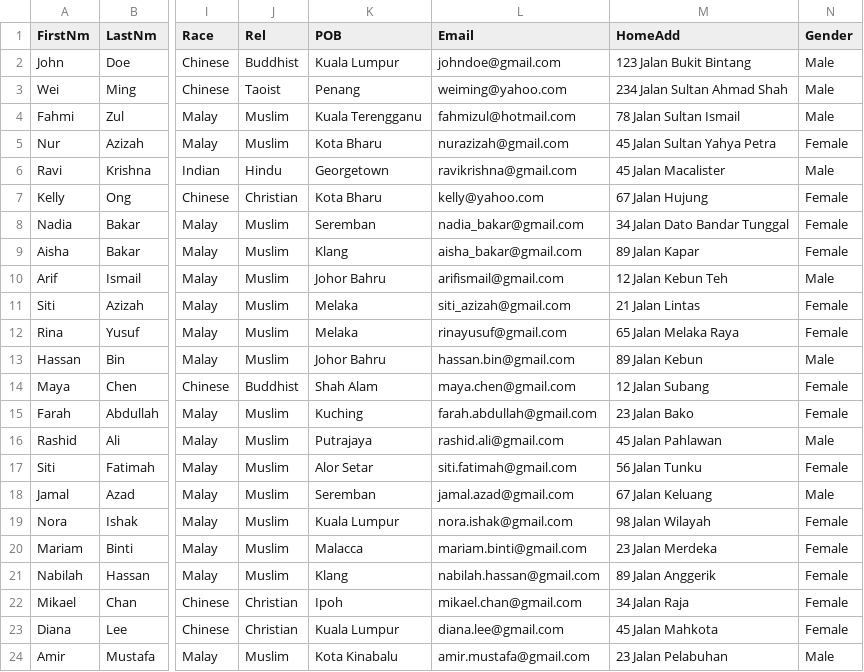
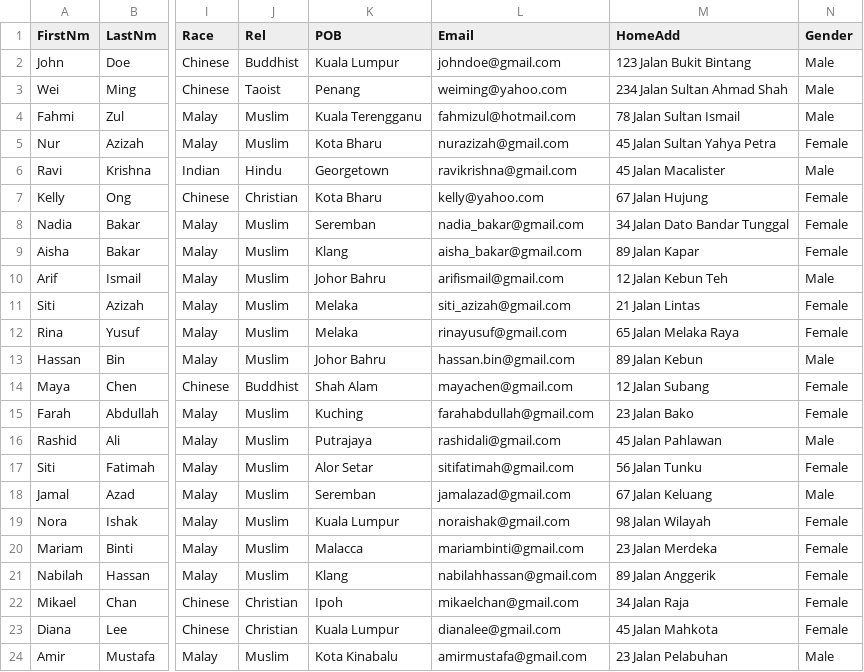
Before and after one commit to kittyKt/javaasg, a CSV file: csv/Employees_DetailsCSV.csv, drawn as a sheet; only a part is shown, gaps mark what is left out; the diff names each change by its address in the sheet, - before the commit and + after, or states it on an @@ line.

Commit message:
Update Employees_DetailsCSV.csv

```diff
--- a/csv/Employees_DetailsCSV.csv
+++ b/csv/Employees_DetailsCSV.csv
-L14 (Email): maya.chen@gmail.com
+L14 (Email): mayachen@gmail.com
-L15 (Email): farah.abdullah@gmail.com
+L15 (Email): farahabdullah@gmail.com
-L16 (Email): rashid.ali@gmail.com
+L16 (Email): rashidali@gmail.com
-L17 (Email): siti.fatimah@gmail.com
+L17 (Email): sitifatimah@gmail.com
-L18 (Email): jamal.azad@gmail.com
+L18 (Email): jamalazad@gmail.com
-L19 (Email): nora.ishak@gmail.com
+L19 (Email): noraishak@gmail.com
-L20 (Email): mariam.binti@gmail.com
+L20 (Email): mariambinti@gmail.com
-L21 (Email): nabilah.hassan@gmail.com
+L21 (Email): nabilahhassan@gmail.com
-L22 (Email): mikael.chan@gmail.com
+L22 (Email): mikaelchan@gmail.com
-L23 (Email): diana.lee@gmail.com
+L23 (Email): dianalee@gmail.com
-L24 (Email): amir.mustafa@gmail.com
+L24 (Email): amirmustafa@gmail.com
```
